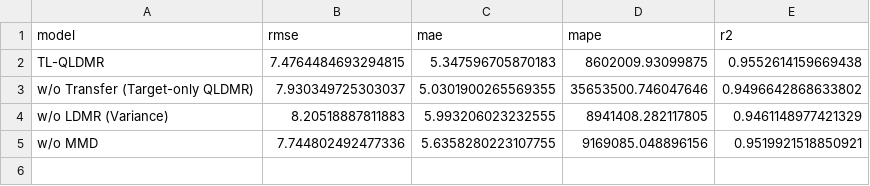
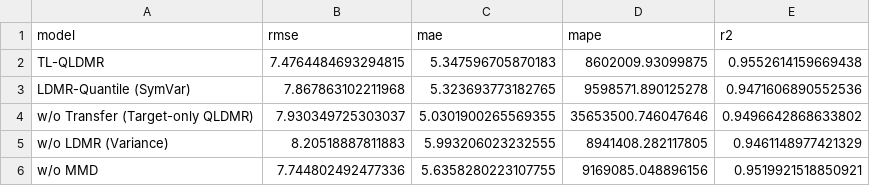
Before and after one commit to Jlchen08/TLQLDMR_Paper, a CSV file: experiment4/results_selected/summary_metrics.csv, drawn as a sheet; the diff names each change by its address in the sheet, - before the commit and + after, or states it on an @@ line.

```diff
--- a/experiment4/results_selected/summary_metrics.csv
+++ b/experiment4/results_selected/summary_metrics.csv
+row 3: LDMR-Quantile (SymVar) | 7.867863102211968 | 5.323693773182765 | 9598571.890125278 | 0.9471606890552536
```
Also changed, not shown: experiment2/results_noise/noise_robustness.csv, experiment2/results_selected/best_models_summary.csv, 13 other files.
